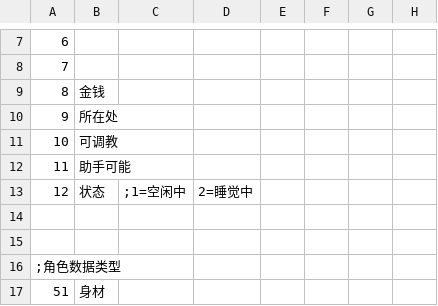
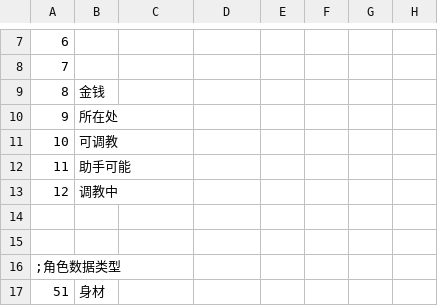
Before and after one commit to SisanTsz/eraFantasyWORDSONLY, a CSV file: CSV/CFLAG.CSV, drawn as a sheet; only a part is shown, gaps mark what is left out; the diff covers the shown part only; the diff names each change by its address in the sheet, - before the commit and + after, or states it on an @@ line.

```diff
--- a/CSV/CFLAG.CSV
+++ b/CSV/CFLAG.CSV
-B13: 状态
+B13: 调教中
-C13: ;1=空闲中
+C13: (empty)
-D13: 2=睡觉中
+D13: (empty)
```
Also changed, not shown: 19 added rows and 109 edited cells elsewhere in this file, CSV/Talent.csv, 8 other files.
